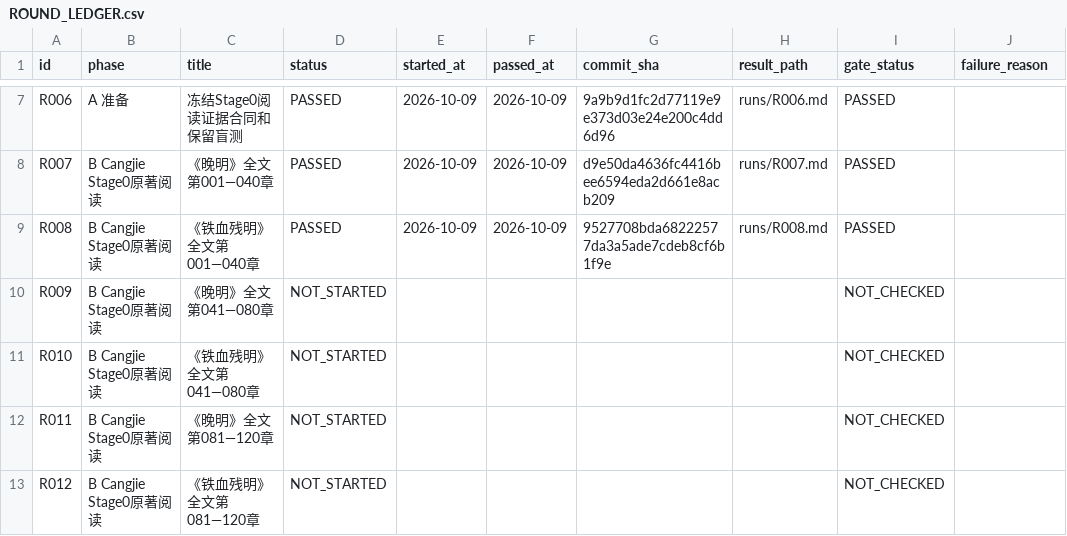
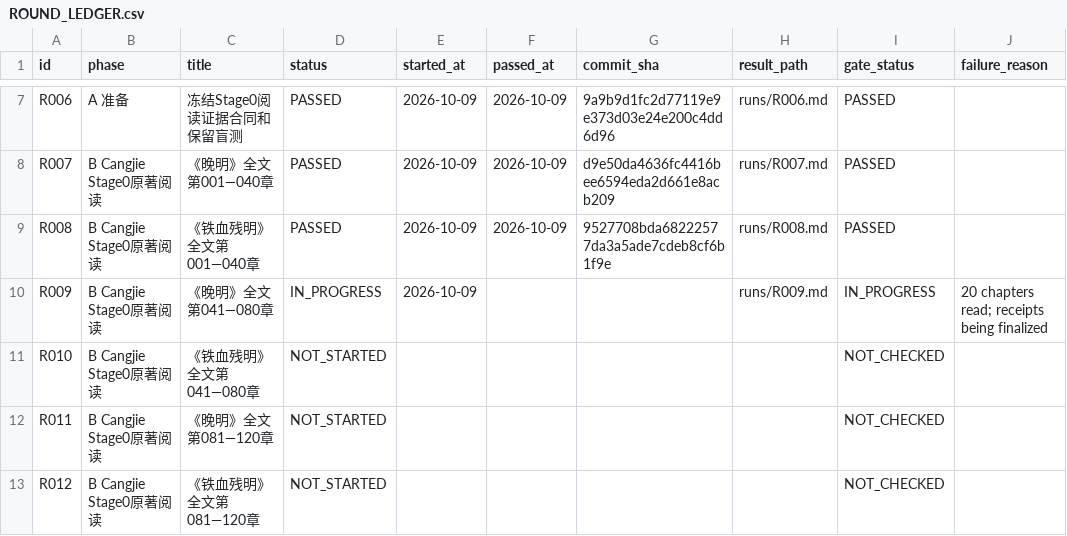
Before and after one commit to xiaolongnv6866-gif/V13, a CSV file: ROUND_LEDGER.csv, drawn as a sheet; only a part is shown, gaps mark what is left out.

Commit message:
R009 partial checkpoint: verified original, read 041-060, maintain IN_PROGRESS

```diff
--- a/ROUND_LEDGER.csv
+++ b/ROUND_LEDGER.csv
@@ -9,3 +9,3 @@ id,phase,title,status,started_at,passed_at,commit_sha,result_path,gate_status,fa
 "R008","B Cangjie Stage0原著阅读","《铁血残明》全文第001—040章","PASSED","2026-10-09","2026-10-09","9527708bda68222577da3a5ade7cdeb8cf6b1f9e","runs/R008.md","PASSED",""
-"R009","B Cangjie Stage0原著阅读","《晚明》全文第041—080章","NOT_STARTED","","","","","NOT_CHECKED",""
+"R009","B Cangjie Stage0原著阅读","《晚明》全文第041—080章","IN_PROGRESS","2026-10-09","","","runs/R009.md","IN_PROGRESS","20 chapters read; receipts being finalized"
 "R010","B Cangjie Stage0原著阅读","《铁血残明》全文第041—080章","NOT_STARTED","","","","","NOT_CHECKED",""
```
Also changed, not shown: 4 other files.
